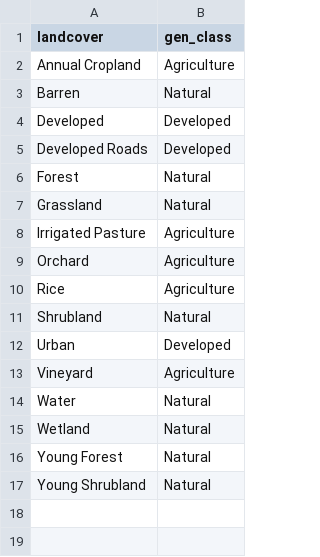
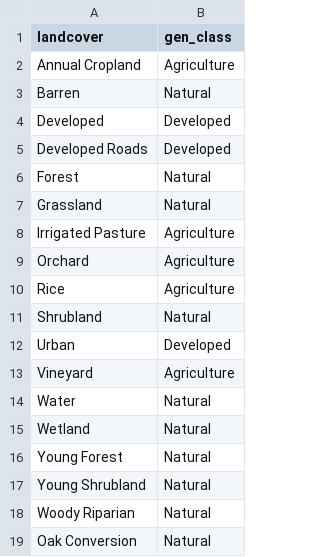
Before and after one commit to mtukman/mercedtool, a CSV file: MASTER_DATA/Tables/LUTables/lut_genclass.csv, drawn as a sheet; the diff names each change by its address in the sheet, - before the commit and + after, or states it on an @@ line.

```diff
--- a/MASTER_DATA/Tables/LUTables/lut_genclass.csv
+++ b/MASTER_DATA/Tables/LUTables/lut_genclass.csv
+row 18: Woody Riparian | Natural
+row 19: Oak Conversion | Natural
```
Also changed, not shown: 4 other files.
